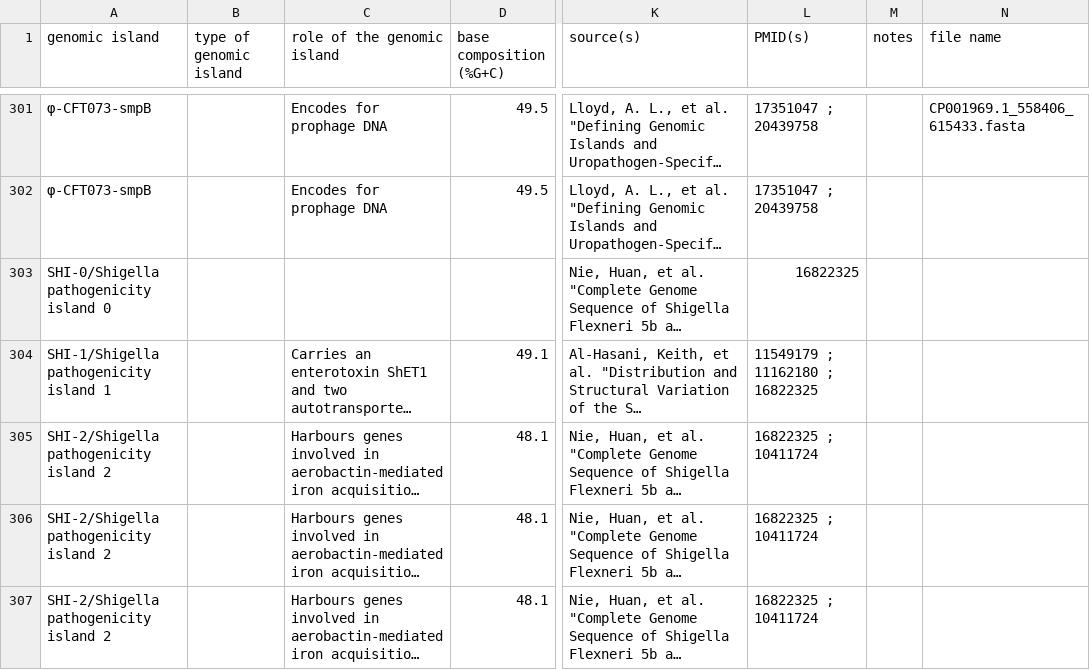
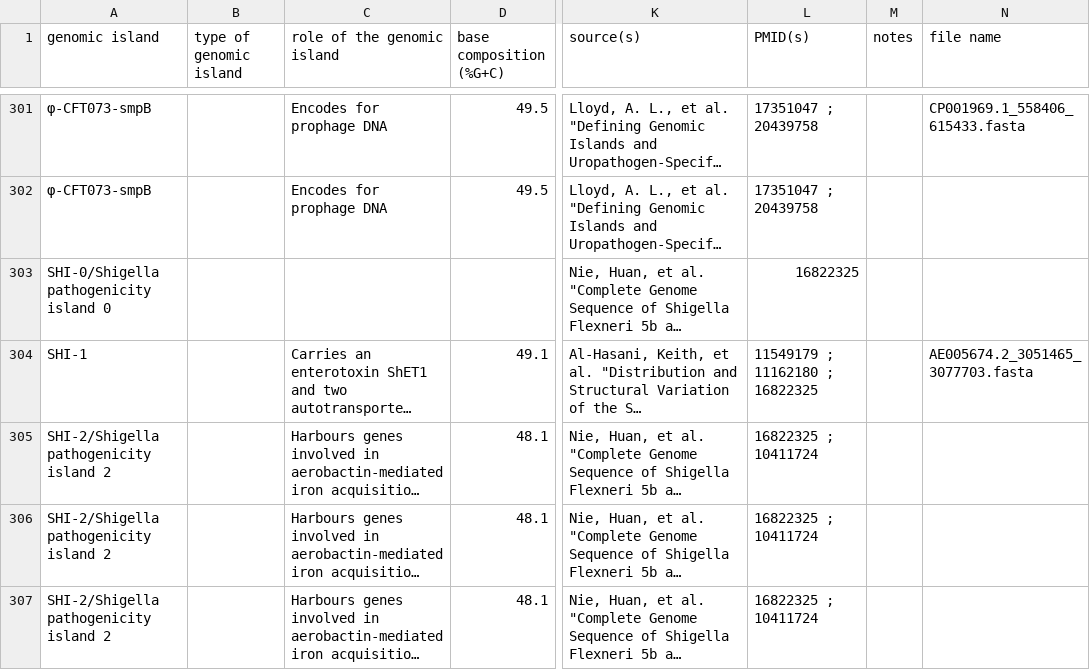
Before and after one commit to brinkmanlab/curated_GIs, a CSV file: GIs.csv, drawn as a sheet; only a part is shown, gaps mark what is left out; long unchanged cells end in …; the diff names each change by its address in the sheet, - before the commit and + after, or states it on an @@ line.

Commit message:
Update GIs.csv

```diff
--- a/GIs.csv
+++ b/GIs.csv
-A304 (genomic island): SHI-1/Shigella pathogenicity island 1
+A304 (genomic island): SHI-1
-N304 (file name): (empty)
+N304 (file name): AE005674.2_3051465_3077703.fasta
```
